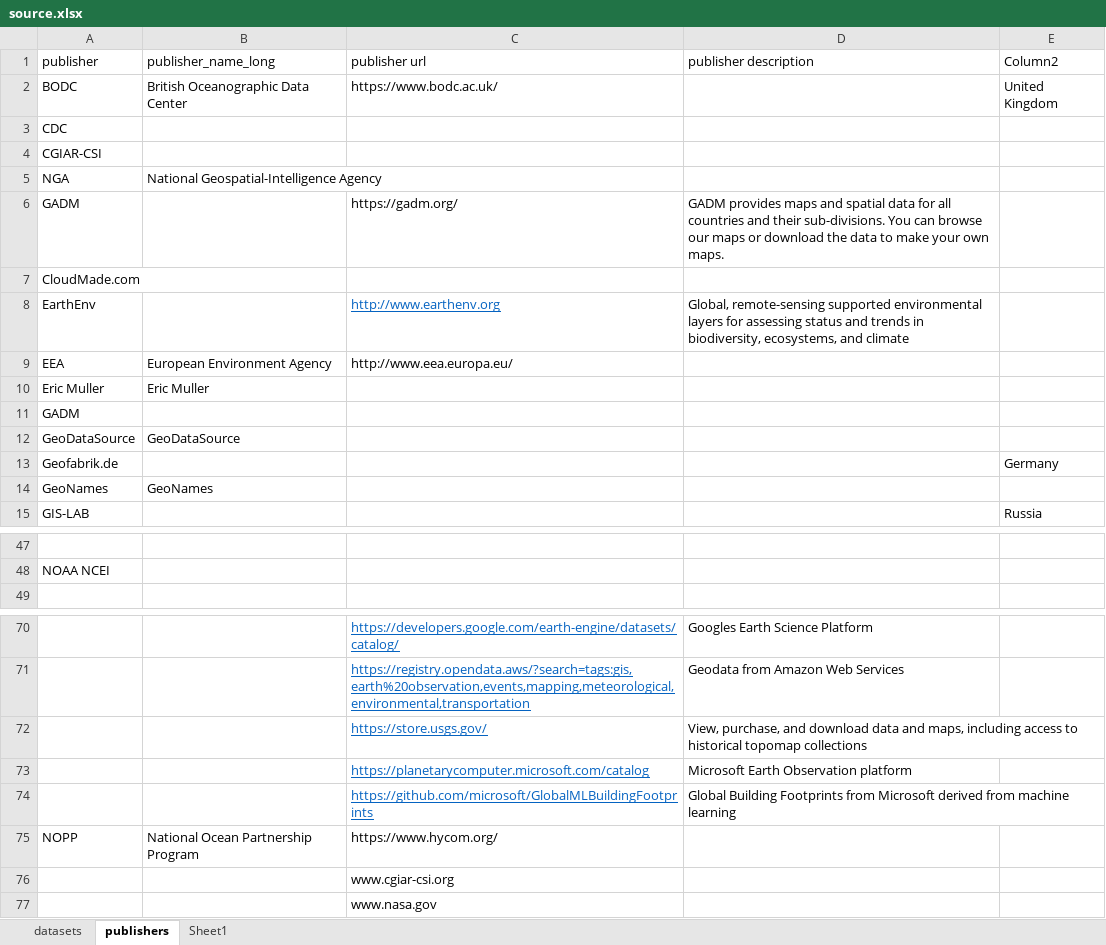
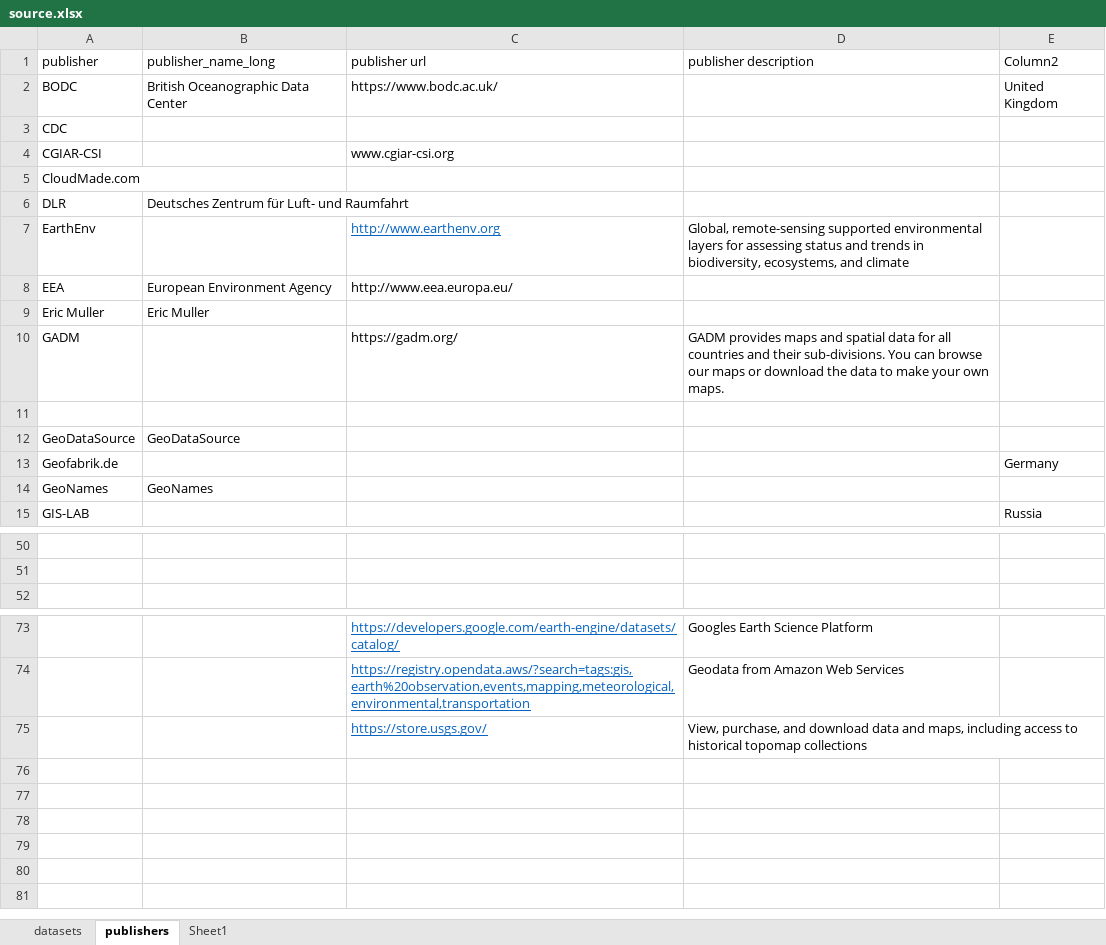
Before and after one commit to geoid-org/earth.observer, an Excel workbook: src/source.xlsx, sheet publishers, drawn as a sheet; only a part is shown, gaps mark what is left out; values as stored, in another font and other column widths than the file's, no borders; table styles not drawn; removed rows and columns are numbered as before the commit, all else as after; the diff covers the shown part only; the diff names each change by its address in the sheet, - before the commit and + after, or states it on an @@ line.

```diff
--- a/src/source.xlsx (sheet publishers)
+++ b/src/source.xlsx (sheet publishers)
-C4 (publisher url): (empty)
+C4 (publisher url): www.cgiar-csi.org
@@ row 5 moved to row 23: NGA @@
-row 6: GADM |  | https://gadm.org/ | GADM provides maps and spatial data for all countries and their sub-divisions. You can browse our maps or download the data to make your own maps.
@@ row 44 moved to row 6: DLR @@
-C10 (publisher url): (empty)
+C10 (publisher url): https://gadm.org/
-D10 (publisher description): (empty)
+D10 (publisher description): GADM provides maps and spatial data for all countries and their sub-divisions. You can browse our maps or download the data to make your own maps.
+row 11: (empty)
-A51 (publisher): NOAA NCEI
+A51 (publisher): (empty)
-row 73:  |  | https://planetarycomputer.microsoft.com/catalog | Microsoft Earth Observation platform
-row 74:  |  | https://github.com/microsoft/GlobalMLBuildingFootprints | Global Building Footprints from Microsoft derived from machine learning
@@ row 75 moved to row 27: NOPP @@
-row 76:  |  | www.cgiar-csi.org
-row 77:  |  | www.nasa.gov
```
Also changed, not shown: 4 added rows, 2 removed rows, 6 moved rows and 1 edited cell elsewhere in this sheet, sheet datasets.
